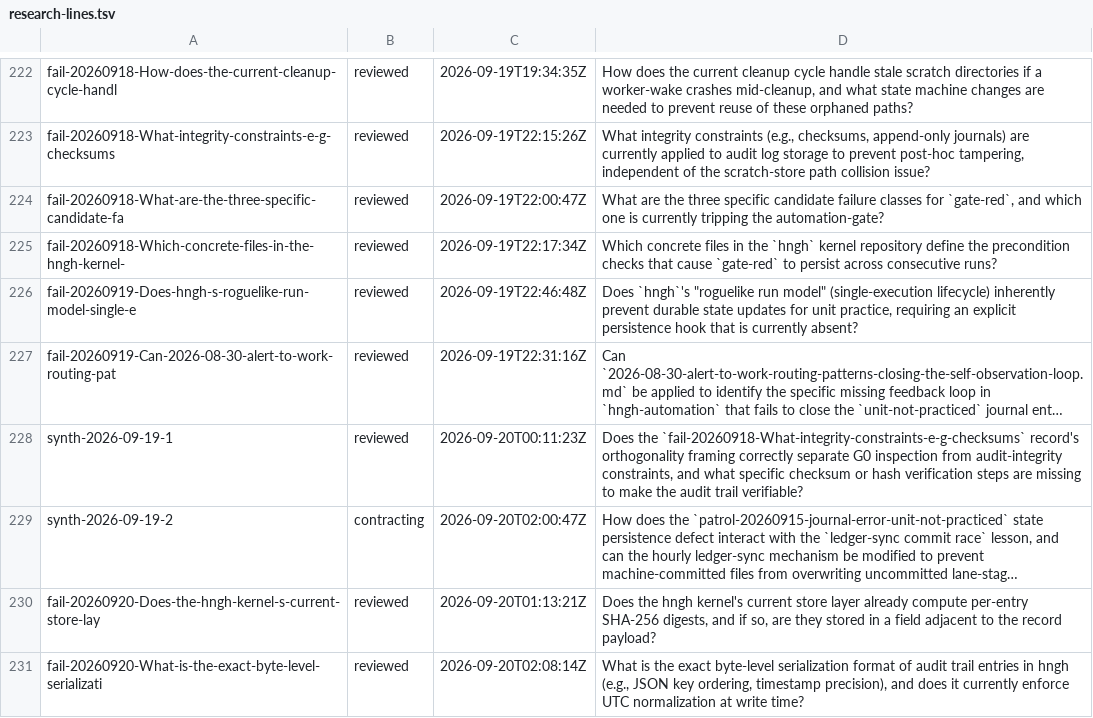
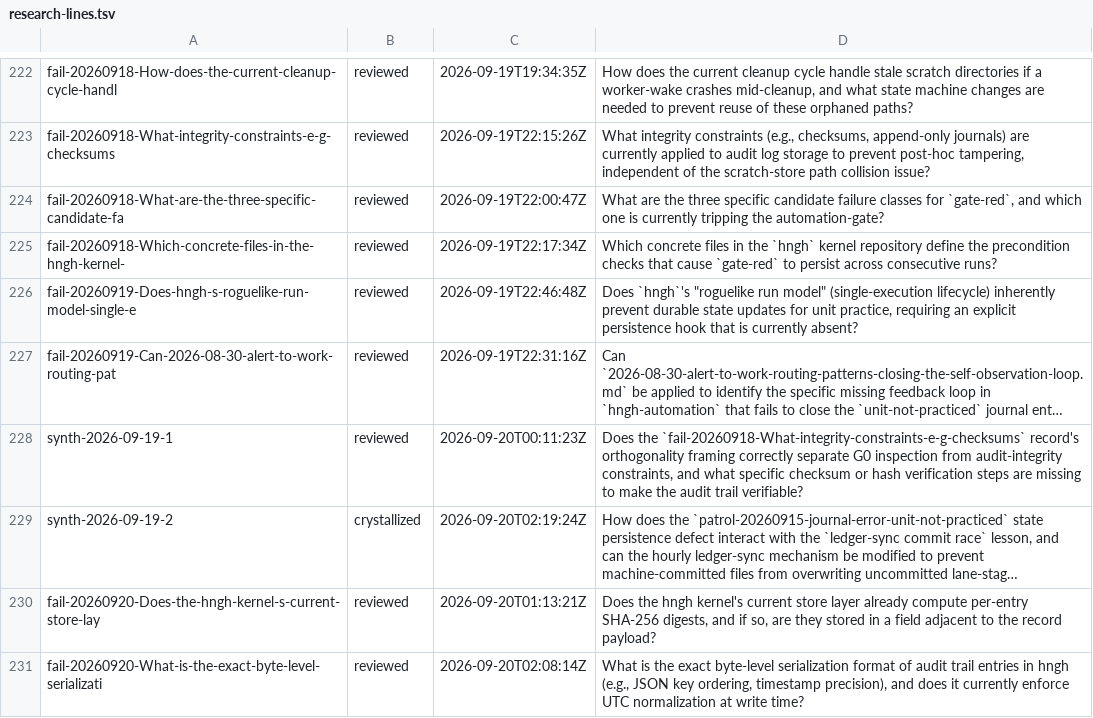
Before and after one commit to boundring/hngh, a TSV file: automation/research-lines.tsv, drawn as a sheet; only a part is shown, gaps mark what is left out; long unchanged cells end in …; the diff names each change by its address in the sheet, - before the commit and + after, or states it on an @@ line.

Commit message:
research: synth-2026-09-19-2 crystallized

```diff
--- a/automation/research-lines.tsv
+++ b/automation/research-lines.tsv
-B229: contracting
+B229: crystallized
-C229: 2026-09-20T02:00:47Z
+C229: 2026-09-20T02:19:24Z
```
Also changed, not shown: 1 other file.
